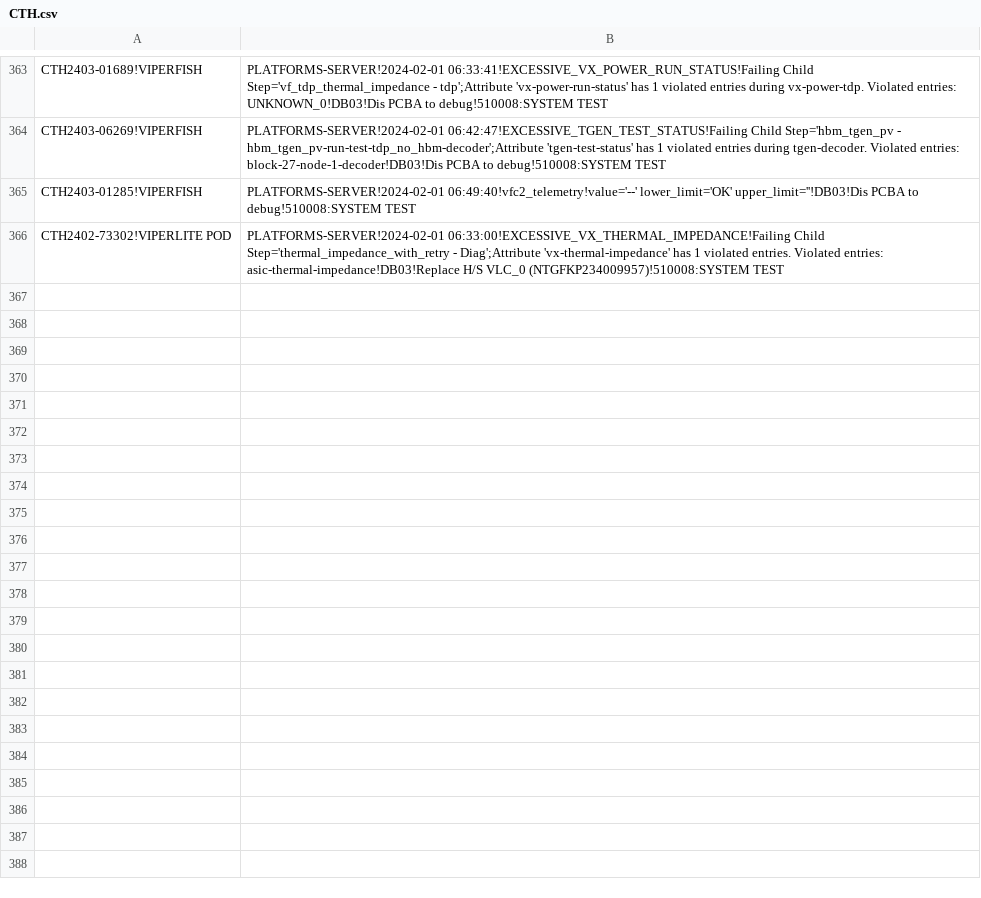
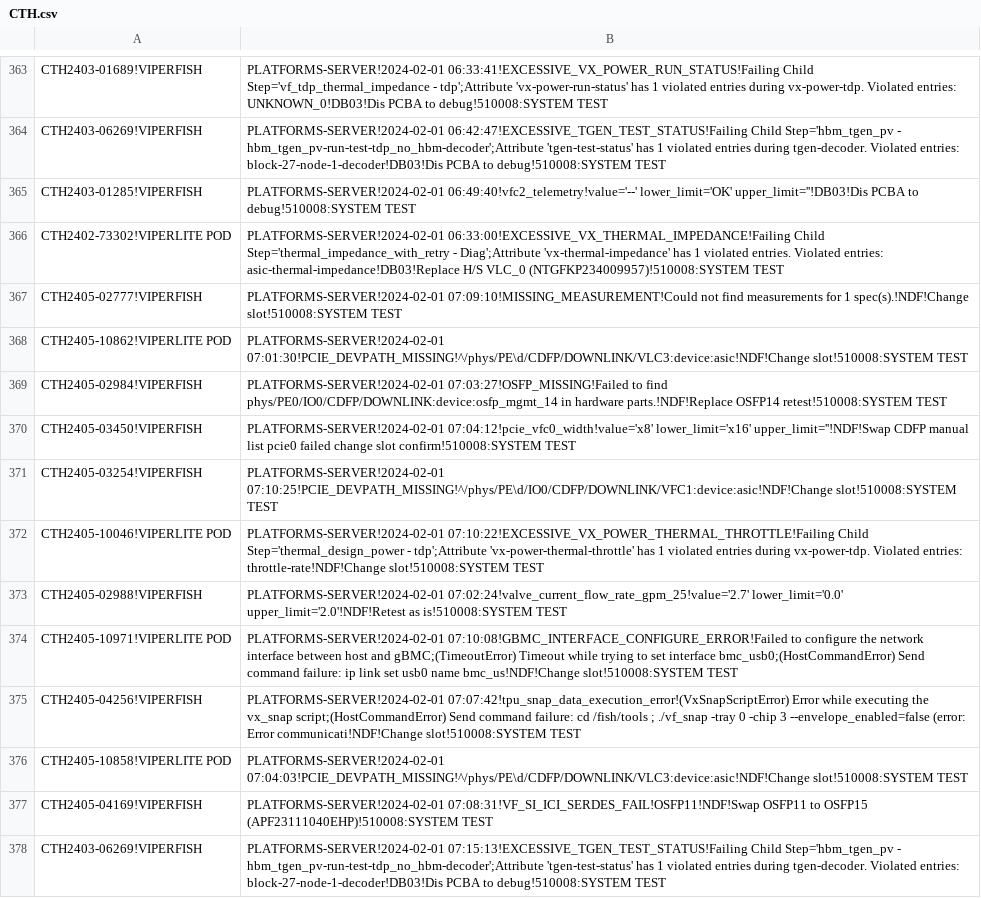
Before and after one commit to kanokluckh/test-project, a CSV file: CTH.csv, drawn as a sheet; only a part is shown, gaps mark what is left out; the diff names each change by its address in the sheet, - before the commit and + after, or states it on an @@ line.

Commit message:
Update file

```diff
--- a/CTH.csv
+++ b/CTH.csv
+row 367: CTH2405-02777!VIPERFISH | PLATFORMS-SERVER!2024-02-01 07:09:10!MISSING_MEASUREMENT!Could not find measurements for 1 spec(s).!NDF!Change slot!510008:SYSTEM TEST
+row 368: CTH2405-10862!VIPERLITE POD | PLATFORMS-SERVER!2024-02-01 07:01:30!PCIE_DEVPATH_MISSING!^/phys/PE\d/CDFP/DOWNLINK/VLC3:device:asic!NDF!Change slot!510008:SYSTEM TEST
+row 369: CTH2405-02984!VIPERFISH | PLATFORMS-SERVER!2024-02-01 07:03:27!OSFP_MISSING!Failed to find phys/PE0/IO0/CDFP/DOWNLINK:device:osfp_mgmt_14 in hardware parts.!NDF!Replace OSFP14 retest!510008:SYSTEM TEST
+row 370: CTH2405-03450!VIPERFISH | PLATFORMS-SERVER!2024-02-01 07:04:12!pcie_vfc0_width!value='x8' lower_limit='x16' upper_limit=''!NDF!Swap CDFP manual list pcie0 failed change slot confirm!510008:SYSTEM TEST
+row 371: CTH2405-03254!VIPERFISH | PLATFORMS-SERVER!2024-02-01 07:10:25!PCIE_DEVPATH_MISSING!^/phys/PE\d/IO0/CDFP/DOWNLINK/VFC1:device:asic!NDF!Change slot!510008:SYSTEM TEST
+row 372: CTH2405-10046!VIPERLITE POD | PLATFORMS-SERVER!2024-02-01 07:10:22!EXCESSIVE_VX_POWER_THERMAL_THROTTLE!Failing Child Step='thermal_design_power - tdp';Attribute 'vx-power-thermal-throttle' has 1 violated entries during vx-power-tdp. Violated entries: throttle-rate!NDF!Change slot!510008:SYSTEM TEST
+row 373: CTH2405-02988!VIPERFISH | PLATFORMS-SERVER!2024-02-01 07:02:24!valve_current_flow_rate_gpm_25!value='2.7' lower_limit='0.0' upper_limit='2.0'!NDF!Retest as is!510008:SYSTEM TEST
+row 374: CTH2405-10971!VIPERLITE POD | PLATFORMS-SERVER!2024-02-01 07:10:08!GBMC_INTERFACE_CONFIGURE_ERROR!Failed to configure the network interface between host and gBMC;(TimeoutError) Timeout while trying to set interface bmc_usb0;(HostCommandError) Send command failure: ip link set usb0 name bmc_us!NDF!Change slot!510008:SYSTEM TEST
+row 375: CTH2405-04256!VIPERFISH | PLATFORMS-SERVER!2024-02-01 07:07:42!tpu_snap_data_execution_error!(VxSnapScriptError) Error while executing the vx_snap script;(HostCommandError) Send command failure: cd /fish/tools ; ./vf_snap -tray 0 -chip 3 --envelope_enabled=false (error: Error communicati!NDF!Change slot!510008:SYSTEM TEST
+row 376: CTH2405-10858!VIPERLITE POD | PLATFORMS-SERVER!2024-02-01 07:04:03!PCIE_DEVPATH_MISSING!^/phys/PE\d/CDFP/DOWNLINK/VLC3:device:asic!NDF!Change slot!510008:SYSTEM TEST
+row 377: CTH2405-04169!VIPERFISH | PLATFORMS-SERVER!2024-02-01 07:08:31!VF_SI_ICI_SERDES_FAIL!OSFP11!NDF!Swap OSFP11 to OSFP15 (APF23111040EHP)!510008:SYSTEM TEST
+row 378: CTH2403-06269!VIPERFISH | PLATFORMS-SERVER!2024-02-01 07:15:13!EXCESSIVE_TGEN_TEST_STATUS!Failing Child Step='hbm_tgen_pv - hbm_tgen_pv-run-test-tdp_no_hbm-decoder';Attribute 'tgen-test-status' has 1 violated entries during tgen-decoder. Violated entries: block-27-node-1-decoder!DB03!Dis PCBA to debug!510008:SYSTEM TEST
```
